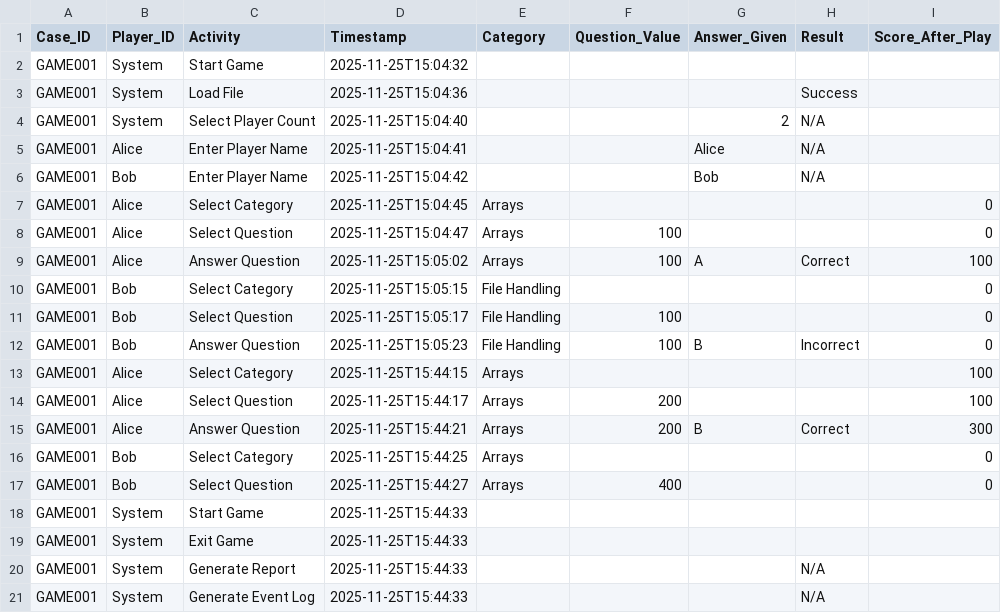
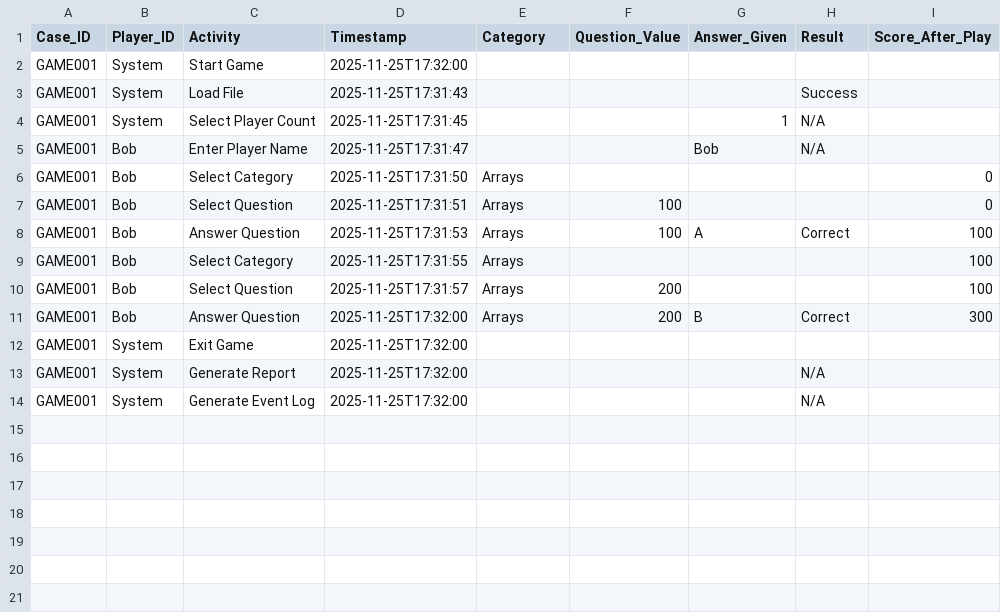
Before and after one commit to COMP-3607-Group-22/jeopardy, a CSV file: jeopardy/src/main/resources/game_event_log.csv, drawn as a sheet.

```diff
--- a/jeopardy/src/main/resources/game_event_log.csv
+++ b/jeopardy/src/main/resources/game_event_log.csv
@@ -1,21 +1,14 @@
 Case_ID,Player_ID,Activity,Timestamp,Category,Question_Value,Answer_Given,Result,Score_After_Play
-GAME001,System,Start Game,2025-11-25T15:04:32,,,,,
-GAME001,System,Load File,2025-11-25T15:04:36,,,,Success,
-GAME001,System,Select Player Count,2025-11-25T15:04:40,,,2,N/A,
-GAME001,Alice,Enter Player Name,2025-11-25T15:04:41,,,Alice,N/A,
-GAME001,Bob,Enter Player Name,2025-11-25T15:04:42,,,Bob,N/A,
-GAME001,Alice,Select Category,2025-11-25T15:04:45,Arrays,,,,0
-GAME001,Alice,Select Question,2025-11-25T15:04:47,Arrays,100,,,0
-GAME001,Alice,Answer Question,2025-11-25T15:05:02,Arrays,100,A,Correct,100
-GAME001,Bob,Select Category,2025-11-25T15:05:15,File Handling,,,,0
-GAME001,Bob,Select Question,2025-11-25T15:05:17,File Handling,100,,,0
-GAME001,Bob,Answer Question,2025-11-25T15:05:23,File Handling,100,B,Incorrect,0
-GAME001,Alice,Select Category,2025-11-25T15:44:15,Arrays,,,,100
-GAME001,Alice,Select Question,2025-11-25T15:44:17,Arrays,200,,,100
-GAME001,Alice,Answer Question,2025-11-25T15:44:21,Arrays,200,B,Correct,300
-GAME001,Bob,Select Category,2025-11-25T15:44:25,Arrays,,,,0
-GAME001,Bob,Select Question,2025-11-25T15:44:27,Arrays,400,,,0
-GAME001,System,Start Game,2025-11-25T15:44:33,,,,,
-GAME001,System,Exit Game,2025-11-25T15:44:33,,,,,
-GAME001,System,Generate Report,2025-11-25T15:44:33,,,,N/A,
-GAME001,System,Generate Event Log,2025-11-25T15:44:33,,,,N/A,
+GAME001,System,Start Game,2025-11-25T17:32:00,,,,,
+GAME001,System,Load File,2025-11-25T17:31:43,,,,Success,
+GAME001,System,Select Player Count,2025-11-25T17:31:45,,,1,N/A,
+GAME001,Bob,Enter Player Name,2025-11-25T17:31:47,,,Bob,N/A,
+GAME001,Bob,Select Category,2025-11-25T17:31:50,Arrays,,,,0
+GAME001,Bob,Select Question,2025-11-25T17:31:51,Arrays,100,,,0
+GAME001,Bob,Answer Question,2025-11-25T17:31:53,Arrays,100,A,Correct,100
+GAME001,Bob,Select Category,2025-11-25T17:31:55,Arrays,,,,100
+GAME001,Bob,Select Question,2025-11-25T17:31:57,Arrays,200,,,100
+GAME001,Bob,Answer Question,2025-11-25T17:32:00,Arrays,200,B,Correct,300
+GAME001,System,Exit Game,2025-11-25T17:32:00,,,,,
+GAME001,System,Generate Report,2025-11-25T17:32:00,,,,N/A,
+GAME001,System,Generate Event Log,2025-11-25T17:32:00,,,,N/A,
```
Also changed, not shown: jeopardy/target/classes/game_event_log.csv, 16 other files.
